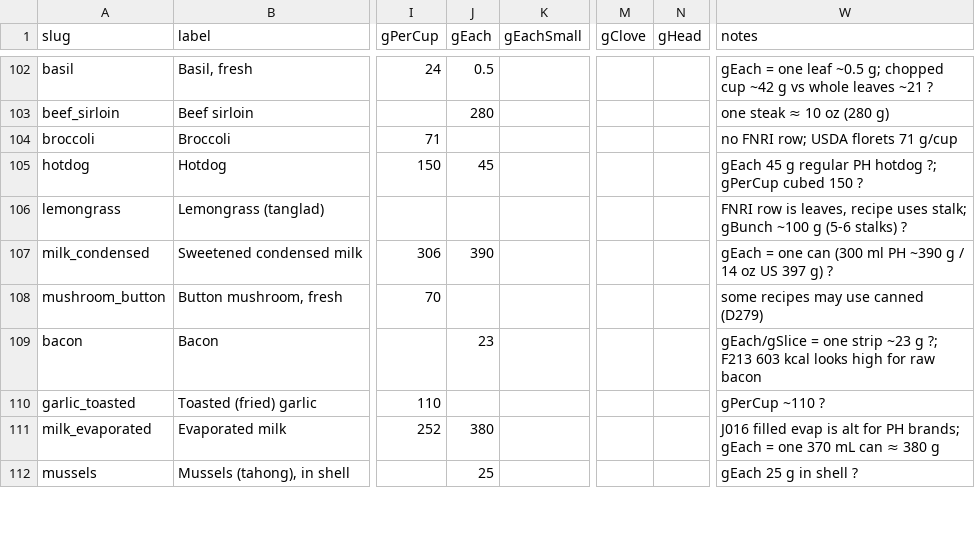
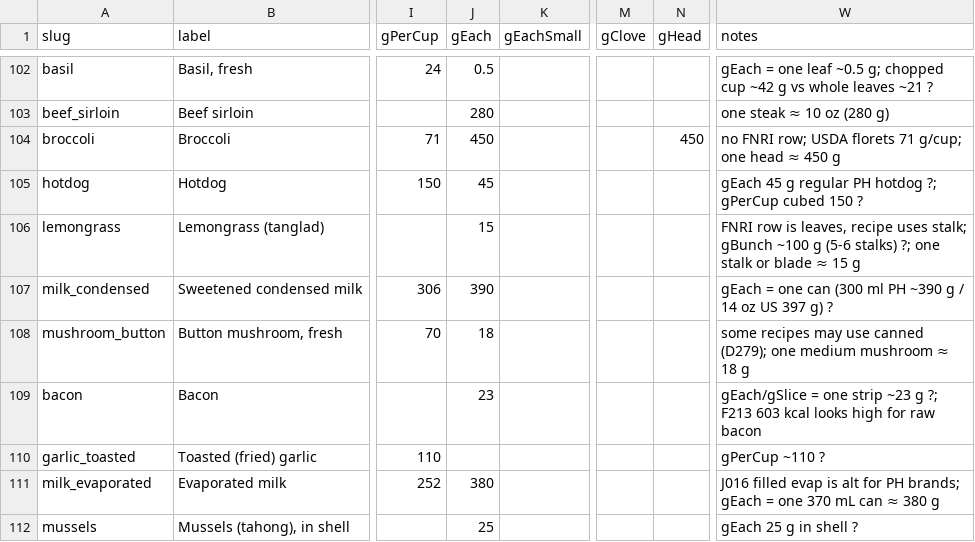
Before and after one commit to john3162000/website_business, a TSV file: scraper-backend/data/catalog/canonicals.tsv, drawn as a sheet; only a part is shown, gaps mark what is left out; the diff covers the shown part only; the diff names each change by its address in the sheet, - before the commit and + after, or states it on an @@ line.

```diff
--- a/scraper-backend/data/catalog/canonicals.tsv
+++ b/scraper-backend/data/catalog/canonicals.tsv
-J104 (gEach): (empty)
+J104 (gEach): 450
-N104 (gHead): (empty)
+N104 (gHead): 450
-W104 (notes): no FNRI row; USDA florets 71 g/cup
+W104 (notes): no FNRI row; USDA florets 71 g/cup; one head ≈ 450 g
-J106 (gEach): (empty)
+J106 (gEach): 15
-W106 (notes): …(5-6 stalks) ?
+W106 (notes): …(5-6 stalks) ?; one stalk or blade ≈ 15 g
-J108 (gEach): (empty)
+J108 (gEach): 18
-W108 (notes): …use canned (D279)
+W108 (notes): …use canned (D279); one medium mushroom ≈ 18 g
```
Also changed, not shown: 1 added row and 52 edited cells elsewhere in this file, scraper-backend/data/catalog/derived-prices.tsv, 5 other files.
